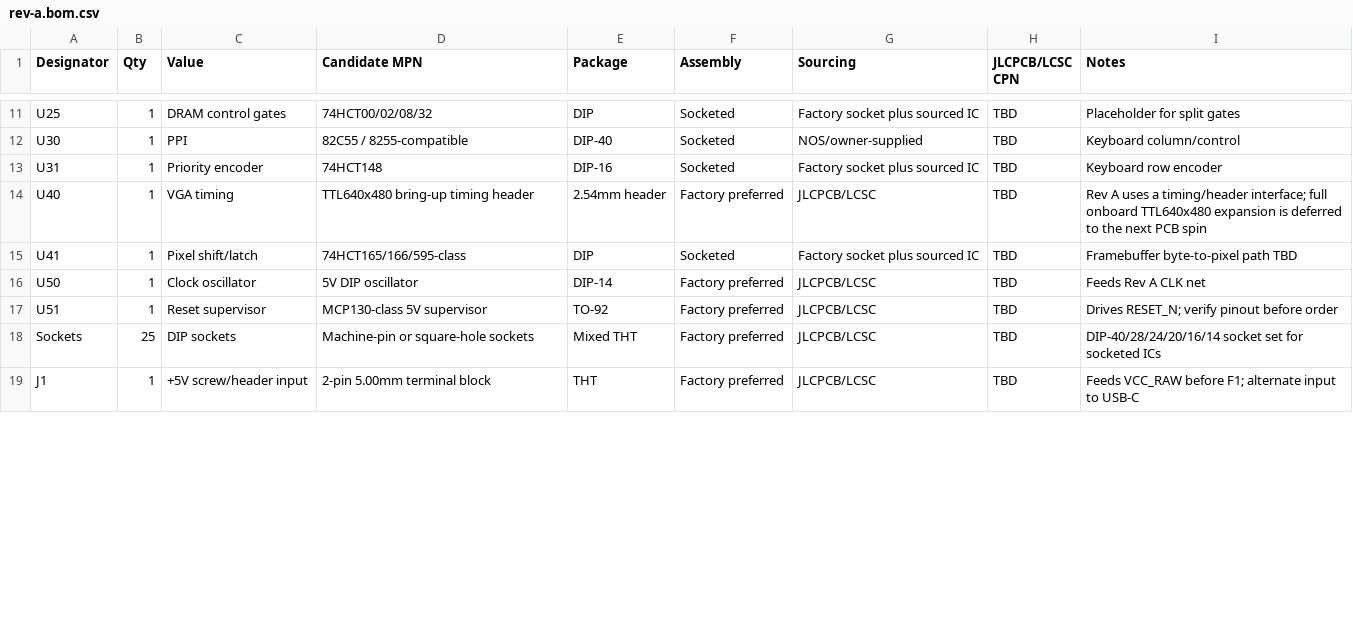
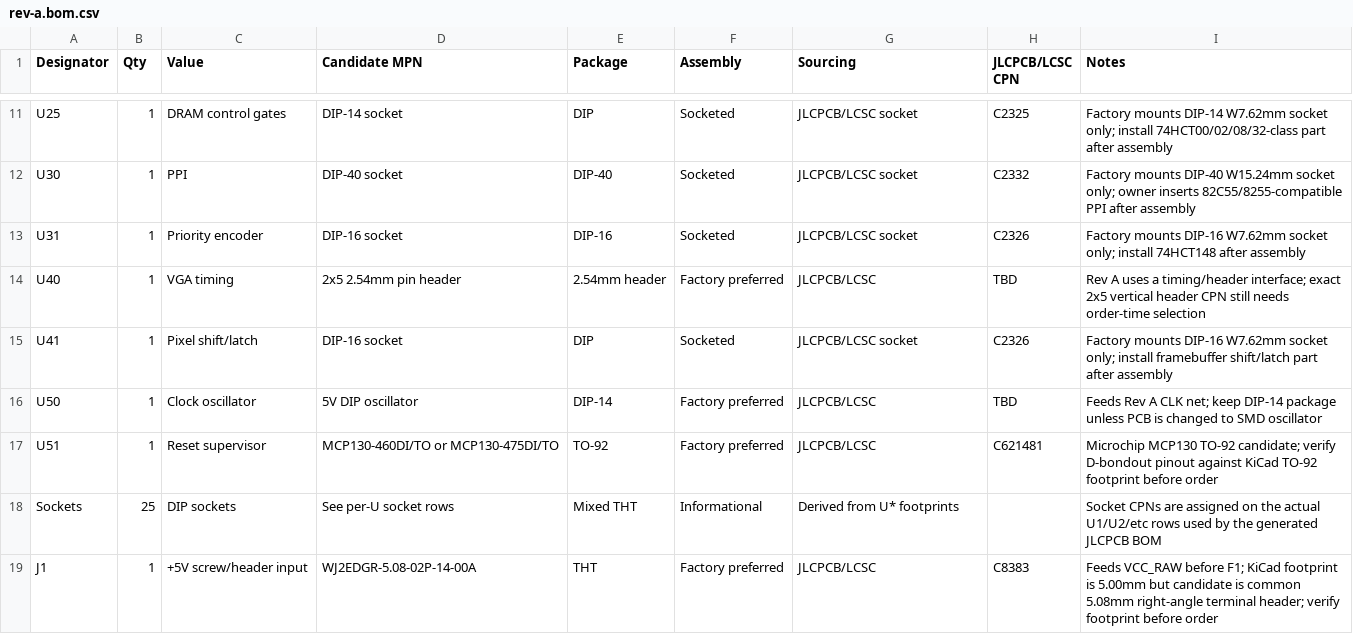
Before and after one commit to ddanila/8080-cosim, a CSV file: spinoffs/minimal-vga/kicad/rev-a.bom.csv, drawn as a sheet; only a part is shown, gaps mark what is left out; the diff covers the shown part only; the diff names each change by its address in the sheet, - before the commit and + after, or states it on an @@ line.

Commit message:
Add Rev A assembly CPN candidates

```diff
--- a/spinoffs/minimal-vga/kicad/rev-a.bom.csv
+++ b/spinoffs/minimal-vga/kicad/rev-a.bom.csv
-D11 (Candidate MPN): 74HCT00/02/08/32
+D11 (Candidate MPN): DIP-14 socket
-G11 (Sourcing): Factory socket plus sourced IC
+G11 (Sourcing): JLCPCB/LCSC socket
-H11 (JLCPCB/LCSC CPN): TBD
+H11 (JLCPCB/LCSC CPN): C2325
-I11 (Notes): Placeholder for split gates
+I11 (Notes): Factory mounts DIP-14 W7.62mm socket only; install 74HCT00/02/08/32-class part after assembly
-D12 (Candidate MPN): 82C55 / 8255-compatible
+D12 (Candidate MPN): DIP-40 socket
-G12 (Sourcing): NOS/owner-supplied
+G12 (Sourcing): JLCPCB/LCSC socket
-H12 (JLCPCB/LCSC CPN): TBD
+H12 (JLCPCB/LCSC CPN): C2332
-I12 (Notes): Keyboard column/control
+I12 (Notes): Factory mounts DIP-40 W15.24mm socket only; owner inserts 82C55/8255-compatible PPI after assembly
-D13 (Candidate MPN): 74HCT148
+D13 (Candidate MPN): DIP-16 socket
-G13 (Sourcing): Factory socket plus sourced IC
+G13 (Sourcing): JLCPCB/LCSC socket
-H13 (JLCPCB/LCSC CPN): TBD
+H13 (JLCPCB/LCSC CPN): C2326
-I13 (Notes): Keyboard row encoder
+I13 (Notes): Factory mounts DIP-16 W7.62mm socket only; install 74HCT148 after assembly
-D14 (Candidate MPN): TTL640x480 bring-up timing header
+D14 (Candidate MPN): 2x5 2.54mm pin header
-I14 (Notes): …timing/header interface; full onboard TTL640x480 expansion is deferred to the next PCB spin
+I14 (Notes): …timing/header interface; exact 2x5 vertical header CPN still needs order-time selection
-D15 (Candidate MPN): 74HCT165/166/595-class
+D15 (Candidate MPN): DIP-16 socket
-G15 (Sourcing): Factory socket plus sourced IC
+G15 (Sourcing): JLCPCB/LCSC socket
-H15 (JLCPCB/LCSC CPN): TBD
+H15 (JLCPCB/LCSC CPN): C2326
-I15 (Notes): Framebuffer byte-to-pixel path TBD
+I15 (Notes): Factory mounts DIP-16 W7.62mm socket only; install framebuffer shift/latch part after assembly
-I16 (Notes): …A CLK net
+I16 (Notes): …A CLK net; keep DIP-14 package unless PCB is changed to SMD oscillator
-D17 (Candidate MPN): MCP130-class 5V supervisor
+D17 (Candidate MPN): MCP130-460DI/TO or MCP130-475DI/TO
-H17 (JLCPCB/LCSC CPN): TBD
+H17 (JLCPCB/LCSC CPN): C621481
-I17 (Notes): Drives RESET_N; verify pinout before order
+I17 (Notes): Microchip MCP130 TO-92 candidate; verify D-bondout pinout against KiCad TO-92 footprint before order
-D18 (Candidate MPN): Machine-pin or square-hole sockets
+D18 (Candidate MPN): See per-U socket rows
-F18 (Assembly): Factory preferred
+F18 (Assembly): Informational
-G18 (Sourcing): JLCPCB/LCSC
+G18 (Sourcing): Derived from U* footprints
-H18 (JLCPCB/LCSC CPN): TBD
+H18 (JLCPCB/LCSC CPN): (empty)
-I18 (Notes): DIP-40/28/24/20/16/14 socket set for socketed ICs
+I18 (Notes): Socket CPNs are assigned on the actual U1/U2/etc rows used by the generated JLCPCB BOM
-D19 (Candidate MPN): 2-pin 5.00mm terminal block
+D19 (Candidate MPN): WJ2EDGR-5.08-02P-14-00A
-H19 (JLCPCB/LCSC CPN): TBD
+H19 (JLCPCB/LCSC CPN): C8383
-I19 (Notes): …before F1; alternate input to USB-C
+I19 (Notes): …before F1; KiCad footprint is 5.00mm but candidate is common 5.08mm right-angle terminal header; verify footprint before order
```
Also changed, not shown: 75 edited cells elsewhere in this file, spinoffs/minimal-vga/kicad/rev-a-jlcpcb-cpn-checklist.csv, 5 other files.
